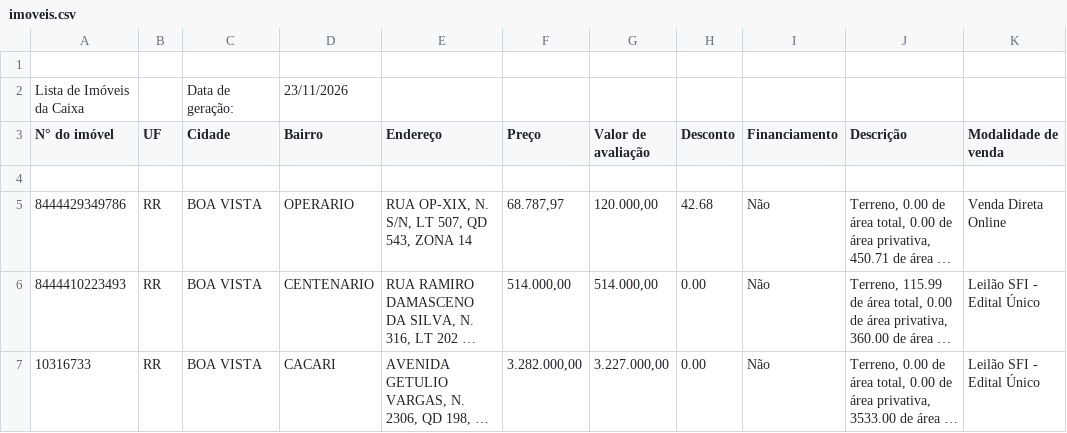
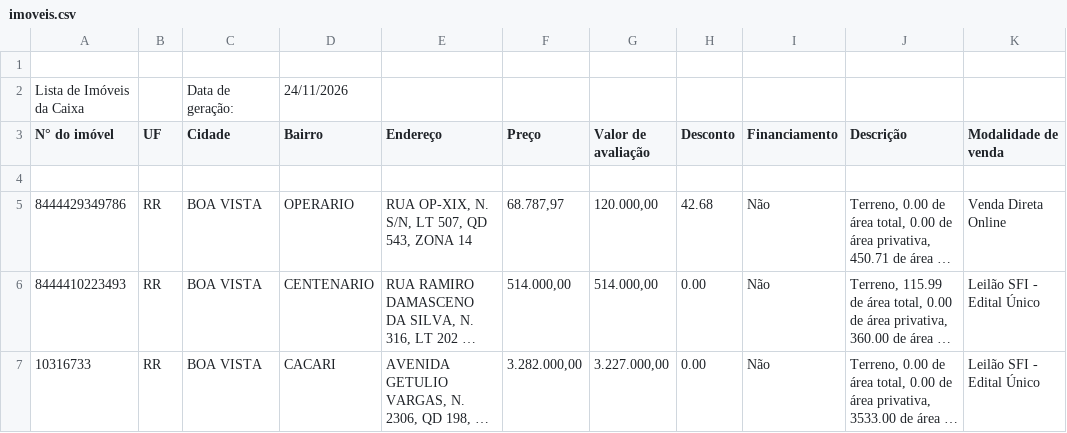
Before and after one commit to Zalkya/zalkia-leiloes, a CSV file: data/RR/imoveis.csv, drawn as a sheet; only a part is shown; long unchanged cells end in …; the diff names each change by its address in the sheet, - before the commit and + after, or states it on an @@ line.

```diff
--- a/data/RR/imoveis.csv
+++ b/data/RR/imoveis.csv
-D2 (Bairro): 23/11/2026
+D2 (Bairro): 24/11/2026
```
Also changed, not shown: data/AM/imoveis.csv, 32 other files.
